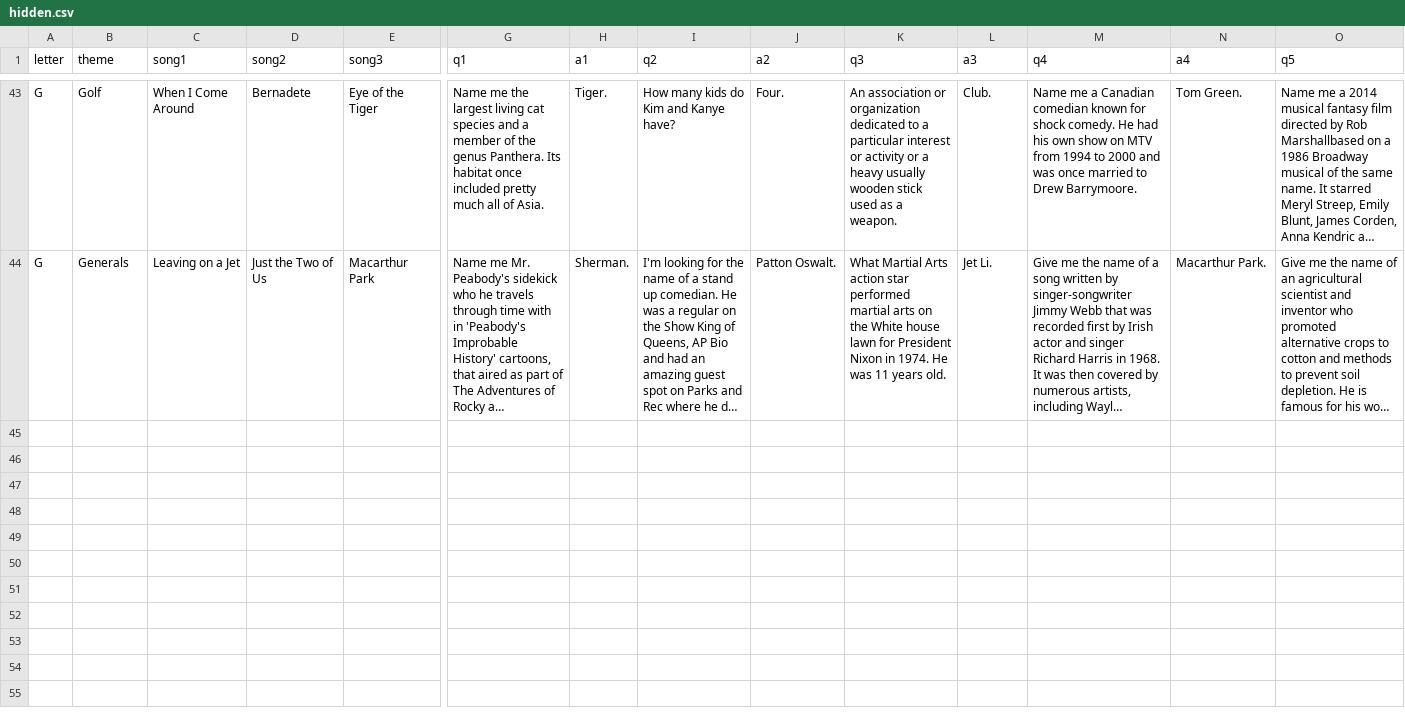
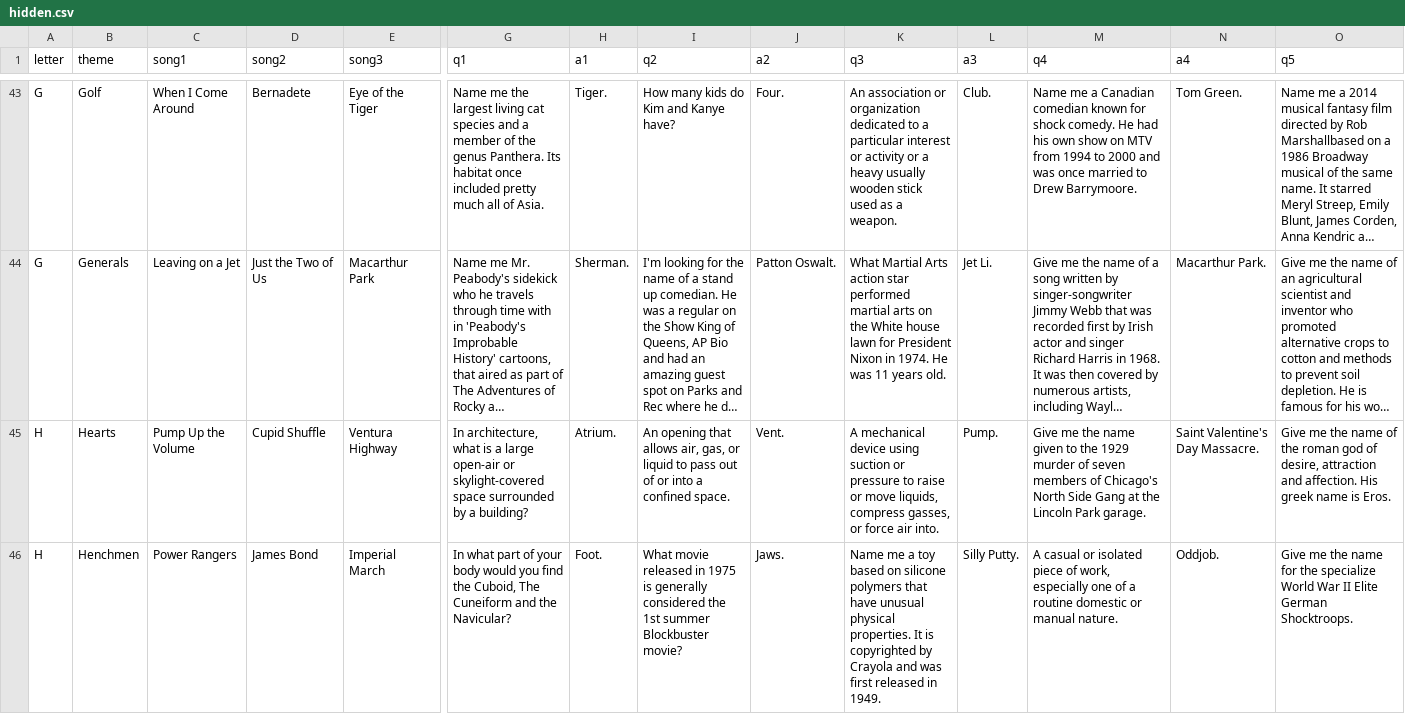
Before and after one commit to BOUCKY/Trivia_FAQtory, a CSV file: server/hidden.csv, drawn as a sheet; only a part is shown, gaps mark what is left out; long unchanged cells end in …; rows hold the shown columns only; the diff covers the shown part only; the diff names each change by its address in the sheet, - before the commit and + after, or states it on an @@ line.

```diff
--- a/server/hidden.csv
+++ b/server/hidden.csv
+row 45: H | Hearts | Pump Up the Volume | Cupid Shuffle | Ventura Highway | In architecture, what is a large open-air or skylight-covered space surrounded by a building? | Atrium. | An opening that allows air, gas, or liquid to pass out of or into a confined space. | Vent. | A mechanical device using suction or pressure to raise or move liquids, compress gasses, or force air into. | Pump. | Give me the name given to the 1929 murder of seven members of Chicago's North Side Gang at the Lincoln Park garage. | Saint Valentine's Day Massacre. | Give me the name of the roman god of desire, attraction and affection. His greek name is Eros.
+row 46: H | Henchmen | Power Rangers | James Bond | Imperial March | In what part of your body would you find the Cuboid, The Cuneiform and the Navicular? | Foot. | What movie released in 1975 is generally considered the 1st summer Blockbuster movie? | Jaws. | Name me a toy based on silicone polymers that have unusual physical properties. It is copyrighted by Crayola and was first released in 1949. | Silly Putty. | A casual or isolated piece of work, especially one of a routine domestic or manual nature. | Oddjob. | Give me the name for the specialize World War II Elite German Shocktroops.
```
Also changed, not shown: 4 added rows elsewhere in this file, server/final_questions.csv, 2 other files.
